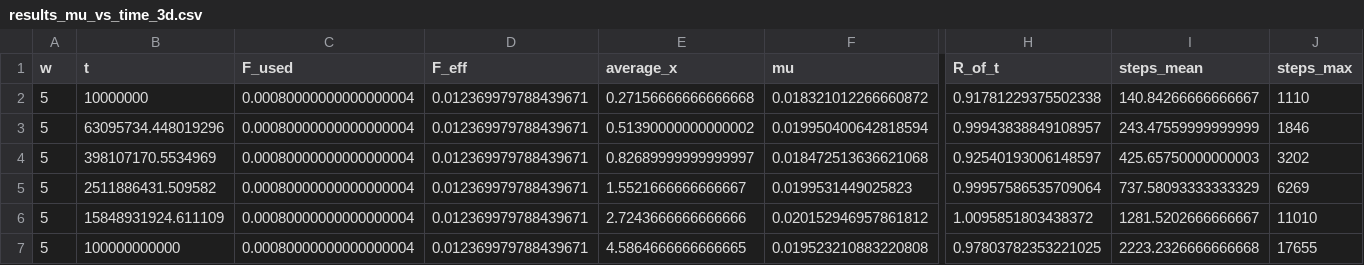
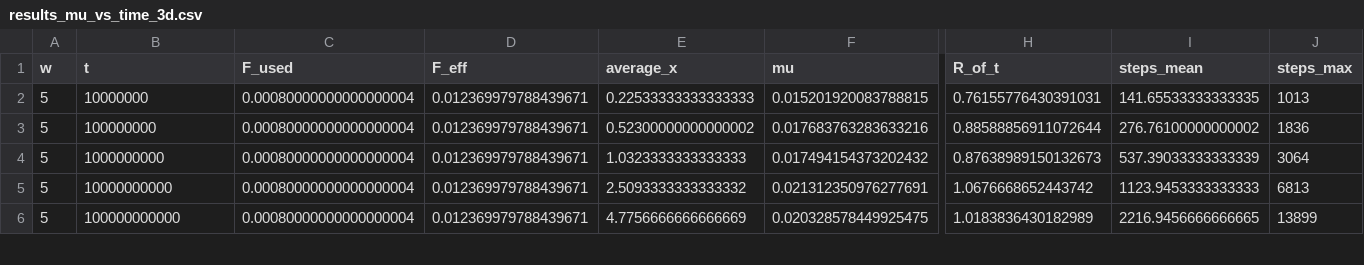
Before and after one commit to YuvalZippin/Disorder-Induced-Anomalous-Mobility-Enhancement-in-Confined-Geometries, a CSV file: muVStime/results_mu_vs_time_3d.csv, drawn as a sheet; only a part is shown, gaps mark what is left out; removed rows and columns are numbered as before the commit, all else as after; rows hold the shown columns only; the diff covers the shown part only; the diff names each change by its address in the sheet, - before the commit and + after, or states it on an @@ line.

```diff
--- a/muVStime/results_mu_vs_time_3d.csv
+++ b/muVStime/results_mu_vs_time_3d.csv
-E2 (average_x): 0.27156666666666668
+E2 (average_x): 0.22533333333333333
-F2 (mu): 0.018321012266660872
+F2 (mu): 0.015201920083788815
-H2 (R_of_t): 0.91781229375502338
+H2 (R_of_t): 0.76155776430391031
-I2 (steps_mean): 140.84266666666667
+I2 (steps_mean): 141.65533333333335
-J2 (steps_max): 1110
+J2 (steps_max): 1013
-B3 (t): 63095734.448019296
+B3 (t): 100000000
-E3 (average_x): 0.51390000000000002
+E3 (average_x): 0.52300000000000002
-F3 (mu): 0.019950400642818594
+F3 (mu): 0.017683763283633216
-H3 (R_of_t): 0.99943838849108957
+H3 (R_of_t): 0.88588856911072644
-I3 (steps_mean): 243.47559999999999
+I3 (steps_mean): 276.76100000000002
-J3 (steps_max): 1846
+J3 (steps_max): 1836
-B4 (t): 398107170.5534969
+B4 (t): 1000000000
-E4 (average_x): 0.82689999999999997
+E4 (average_x): 1.0323333333333333
-F4 (mu): 0.018472513636621068
+F4 (mu): 0.017494154373202432
-H4 (R_of_t): 0.92540193006148597
+H4 (R_of_t): 0.87638989150132673
-I4 (steps_mean): 425.65750000000003
+I4 (steps_mean): 537.39033333333339
-J4 (steps_max): 3202
+J4 (steps_max): 3064
-B5 (t): 2511886431.509582
+B5 (t): 10000000000
-E5 (average_x): 1.5521666666666667
+E5 (average_x): 2.5093333333333332
-F5 (mu): 0.0199531449025823
+F5 (mu): 0.021312350976277691
-H5 (R_of_t): 0.99957586535709064
+H5 (R_of_t): 1.0676668652443742
-I5 (steps_mean): 737.58093333333329
+I5 (steps_mean): 1123.9453333333333
-J5 (steps_max): 6269
+J5 (steps_max): 6813
-row 6: 5 | 15848931924.611109 | 0.00080000000000000004 | 0.012369979788439671 | 2.7243666666666666 | 0.020152946957861812 | 1.0095851803438372 | 1281.5202666666667 | 11010
-E6 (average_x): 4.5864666666666665
+E6 (average_x): 4.7756666666666669
-F6 (mu): 0.019523210883220808
+F6 (mu): 0.020328578449925475
-H6 (R_of_t): 0.97803782353221025
+H6 (R_of_t): 1.0183836430182989
-I6 (steps_mean): 2223.2326666666668
+I6 (steps_mean): 2216.9456666666665
-J6 (steps_max): 17655
+J6 (steps_max): 13899
```
Also changed, not shown: 2 added rows, 1 removed row and 23 edited cells elsewhere in this file, 2 other files.
